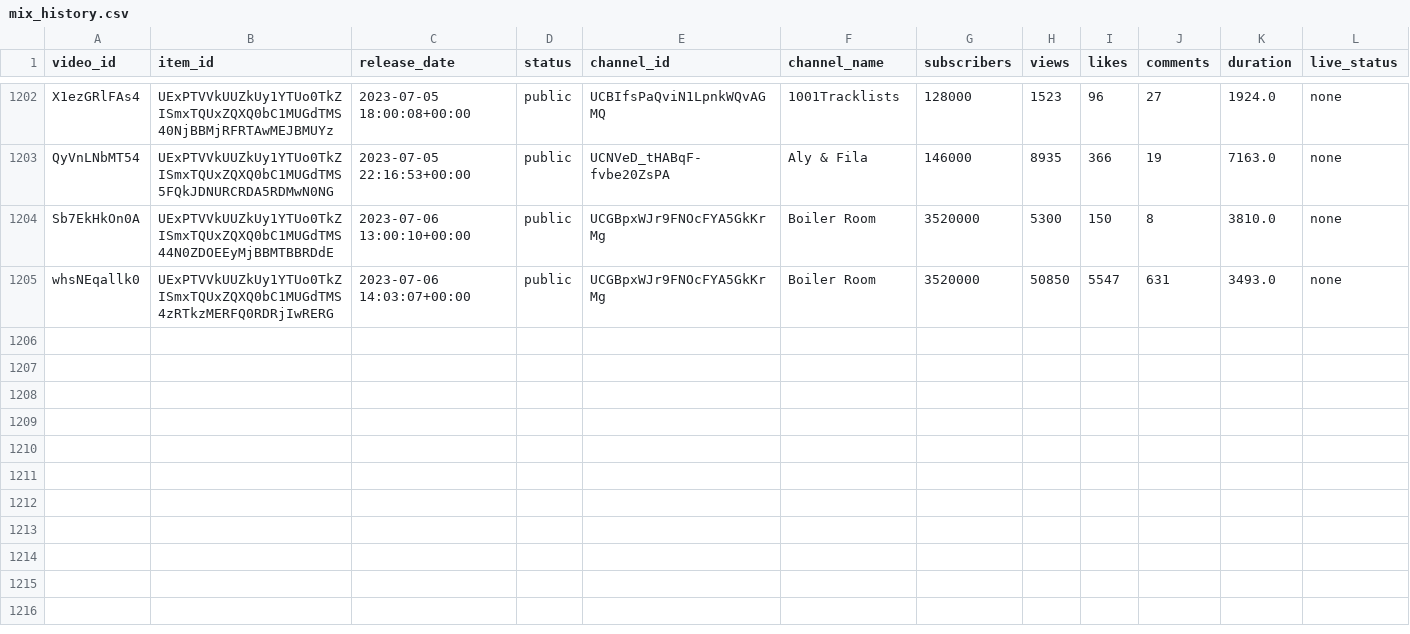
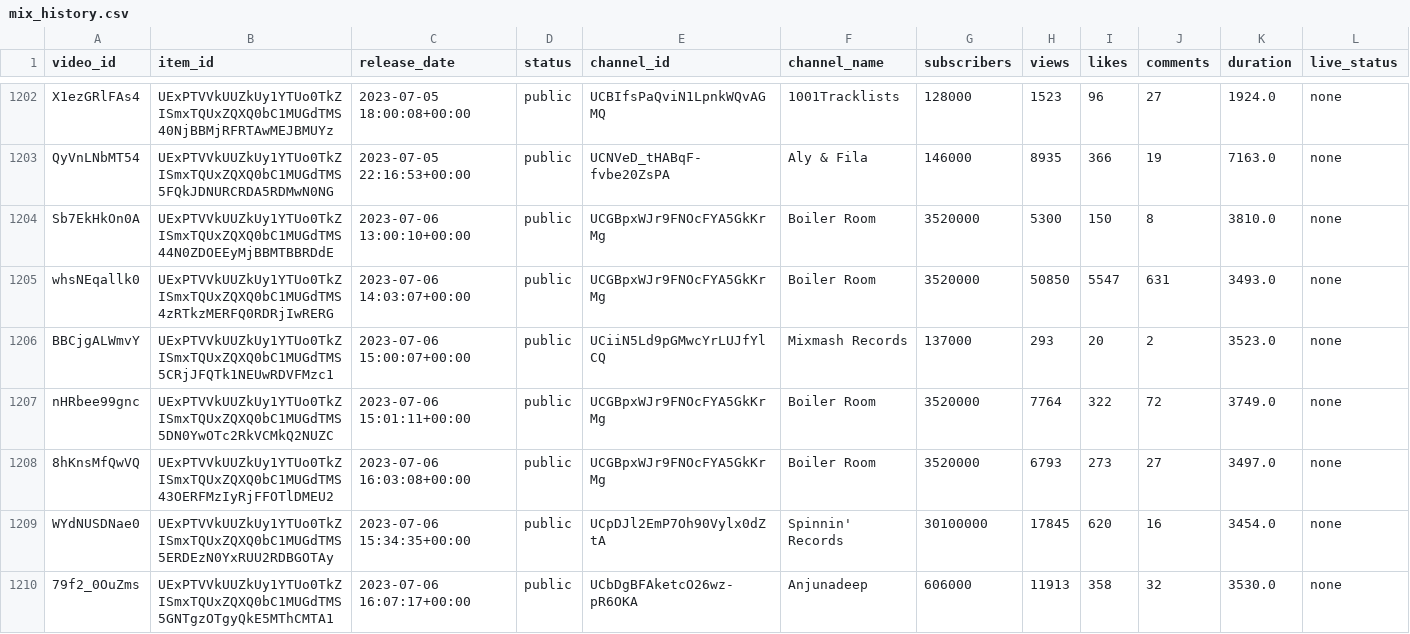
Before and after one commit to Dyl-M/auto_youtube_playlist, a CSV file: data/mix_history.csv, drawn as a sheet; only a part is shown, gaps mark what is left out; the diff names each change by its address in the sheet, - before the commit and + after, or states it on an @@ line.

```diff
--- a/data/mix_history.csv
+++ b/data/mix_history.csv
+row 1206: BBCjgALWmvY | UExPTVVkUUZkUy1YTUo0TkZISmxTQUxZQXQ0bC1MUGdTMS5CRjJFQTk1NEUwRDVFMzc1 | 2023-07-06 15:00:07+00:00 | public | UCiiN5Ld9pGMwcYrLUJfYlCQ | Mixmash Records | 137000 | 293 | 20 | 2 | 3523.0 | none
+row 1207: nHRbee99gnc | UExPTVVkUUZkUy1YTUo0TkZISmxTQUxZQXQ0bC1MUGdTMS5DN0YwOTc2RkVCMkQ2NUZC | 2023-07-06 15:01:11+00:00 | public | UCGBpxWJr9FNOcFYA5GkKrMg | Boiler Room | 3520000 | 7764 | 322 | 72 | 3749.0 | none
+row 1208: 8hKnsMfQwVQ | UExPTVVkUUZkUy1YTUo0TkZISmxTQUxZQXQ0bC1MUGdTMS43OERFMzIyRjFFOTlDMEU2 | 2023-07-06 16:03:08+00:00 | public | UCGBpxWJr9FNOcFYA5GkKrMg | Boiler Room | 3520000 | 6793 | 273 | 27 | 3497.0 | none
+row 1209: WYdNUSDNae0 | UExPTVVkUUZkUy1YTUo0TkZISmxTQUxZQXQ0bC1MUGdTMS5ERDEzN0YxRUU2RDBGOTAy | 2023-07-06 15:34:35+00:00 | public | UCpDJl2EmP7Oh90Vylx0dZtA | Spinnin' Records | 30100000 | 17845 | 620 | 16 | 3454.0 | none
+row 1210: 79f2_0OuZms | UExPTVVkUUZkUy1YTUo0TkZISmxTQUxZQXQ0bC1MUGdTMS5GNTgzOTgyQkE5MThCMTA1 | 2023-07-06 16:07:17+00:00 | public | UCbDgBFAketcO26wz-pR6OKA | Anjunadeep | 606000 | 11913 | 358 | 32 | 3530.0 | none
```
Also changed, not shown: 2 other files.
